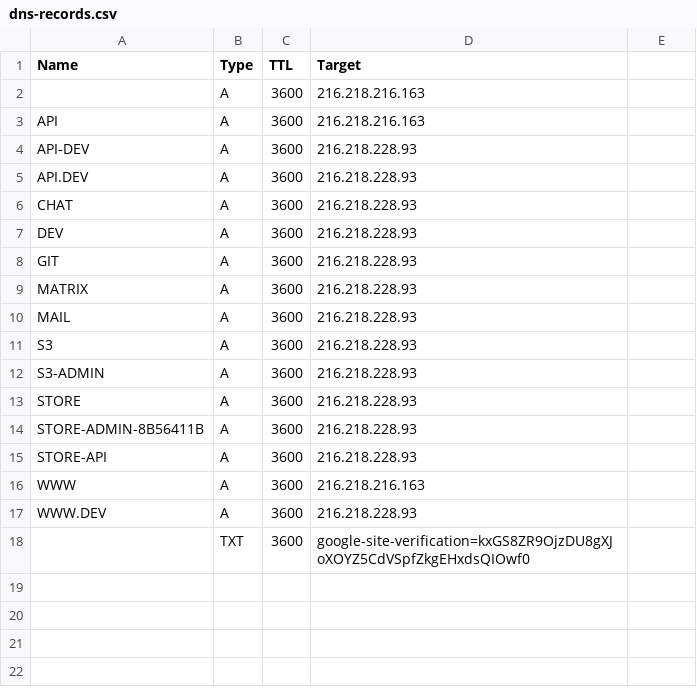
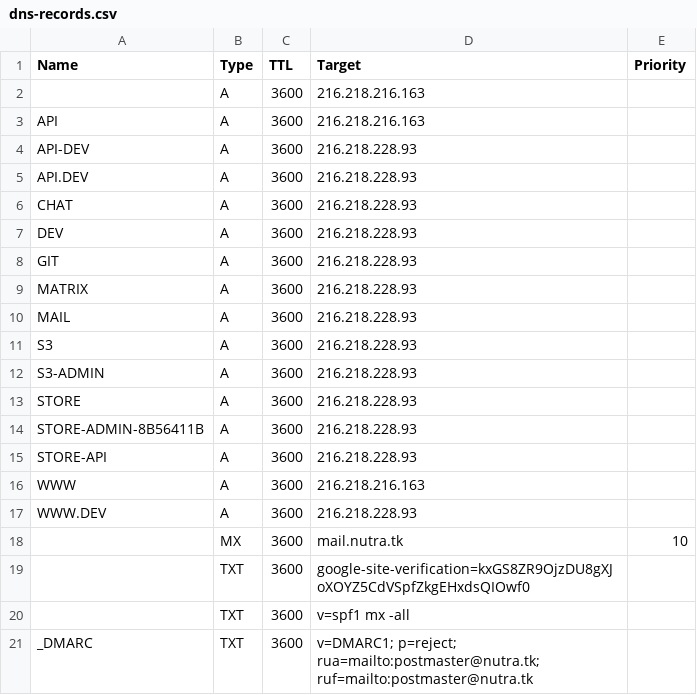
Before and after one commit to nutratech/vps-root, a CSV file: scripts/dns-records.csv, drawn as a sheet; the diff names each change by its address in the sheet, - before the commit and + after, or states it on an @@ line.

Commit message:
update dns-records.csv

```diff
--- a/scripts/dns-records.csv
+++ b/scripts/dns-records.csv
-E1: (empty)
+E1: Priority
+row 18:  | MX | 3600 | mail.nutra.tk | 10
+row 20:  | TXT | 3600 | v=spf1 mx -all
+row 21: _DMARC | TXT | 3600 | v=DMARC1; p=reject; rua=mailto:postmaster@nutra.tk; ruf=mailto:postmaster@nutra.tk
```
